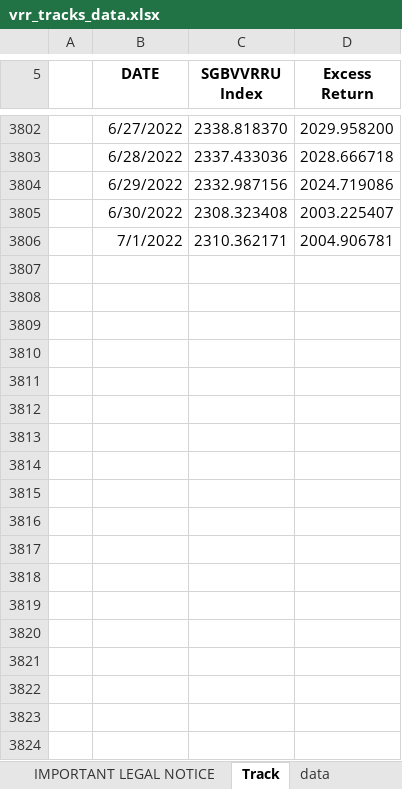
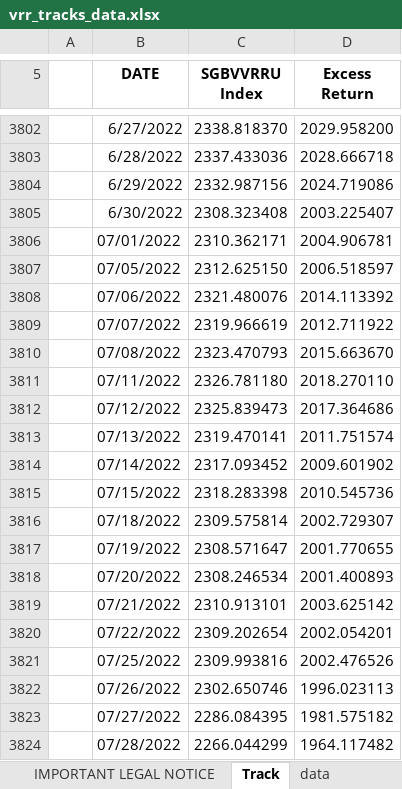
Before and after one commit to pforjoeUPS/RMP, an Excel workbook: EquityHedging/data/update_strats/vrr_tracks_data.xlsx, sheet Track, drawn as a sheet; only a part is shown, gaps mark what is left out; values as stored, in another font and other column widths than the file's, no borders; the diff covers the shown part only; the diff names each change by its address in the sheet, - before the commit and + after, or states it on an @@ line.

```diff
--- a/EquityHedging/data/update_strats/vrr_tracks_data.xlsx (sheet Track)
+++ b/EquityHedging/data/update_strats/vrr_tracks_data.xlsx (sheet Track)
-B3806 (DATE): 7/1/2022
+B3806 (DATE): 07/01/2022
+row 3807:  | 07/05/2022 | 2312.625150 | 2006.518597
+row 3808:  | 07/06/2022 | 2321.480076 | 2014.113392
+row 3809:  | 07/07/2022 | 2319.966619 | 2012.711922
+row 3810:  | 07/08/2022 | 2323.470793 | 2015.663670
+row 3811:  | 07/11/2022 | 2326.781180 | 2018.270110
+row 3812:  | 07/12/2022 | 2325.839473 | 2017.364686
+row 3813:  | 07/13/2022 | 2319.470141 | 2011.751574
+row 3814:  | 07/14/2022 | 2317.093452 | 2009.601902
+row 3815:  | 07/15/2022 | 2318.283398 | 2010.545736
+row 3816:  | 07/18/2022 | 2309.575814 | 2002.729307
+row 3817:  | 07/19/2022 | 2308.571647 | 2001.770655
+row 3818:  | 07/20/2022 | 2308.246534 | 2001.400893
+row 3819:  | 07/21/2022 | 2310.913101 | 2003.625142
+row 3820:  | 07/22/2022 | 2309.202654 | 2002.054201
+row 3821:  | 07/25/2022 | 2309.993816 | 2002.476526
+row 3822:  | 07/26/2022 | 2302.650746 | 1996.023113
+row 3823:  | 07/27/2022 | 2286.084395 | 1981.575182
+row 3824:  | 07/28/2022 | 2266.044299 | 1964.117482
```
Also changed, not shown: 67 added rows elsewhere in this sheet, sheet Fed Funds Rate, sheet data, EquityHedging/data/update_strats/put_spread_data.xlsx, EquityHedging/data/update_strats/ups_data.xlsx, 1 other file.
